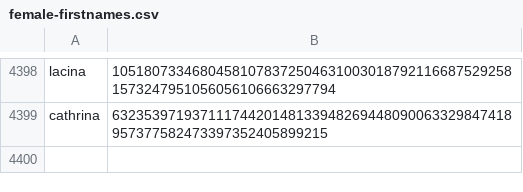
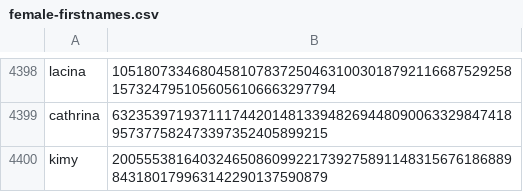
Before and after one commit to Zimtente/ens-collections, a CSV file: collections/female-firstnames.csv, drawn as a sheet; only a part is shown, gaps mark what is left out; the diff names each change by its address in the sheet, - before the commit and + after, or states it on an @@ line.

Commit message:
added kimy

```diff
--- a/collections/female-firstnames.csv
+++ b/collections/female-firstnames.csv
+row 4400: kimy | 20055538164032465086099221739275891148315676186889843180179963142290137590879
```
